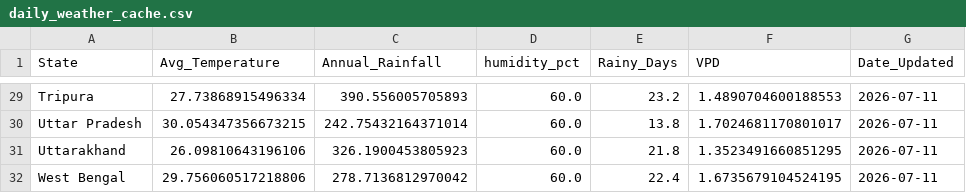
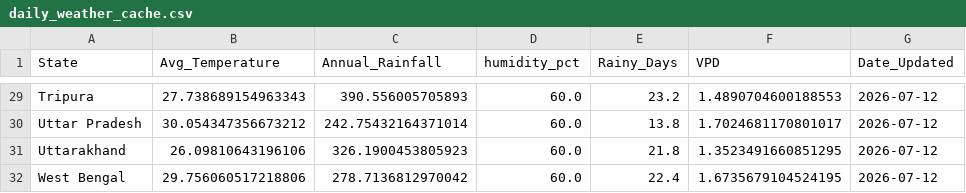
Before and after one commit to Pradip-0/crop-recommendation-system, a CSV file: daily_weather_cache.csv, drawn as a sheet; only a part is shown, gaps mark what is left out; the diff covers the shown part only; the diff names each change by its address in the sheet, - before the commit and + after, or states it on an @@ line.

```diff
--- a/daily_weather_cache.csv
+++ b/daily_weather_cache.csv
-B29 (Avg_Temperature): 27.73868915496334
+B29 (Avg_Temperature): 27.738689154963343
-G29:G32 (Date_Updated): 2026-07-11
+G29:G32 (Date_Updated): 2026-07-12
-B30 (Avg_Temperature): 30.054347356673215
+B30 (Avg_Temperature): 30.054347356673212
```
Also changed, not shown: 47 edited cells elsewhere in this file.
